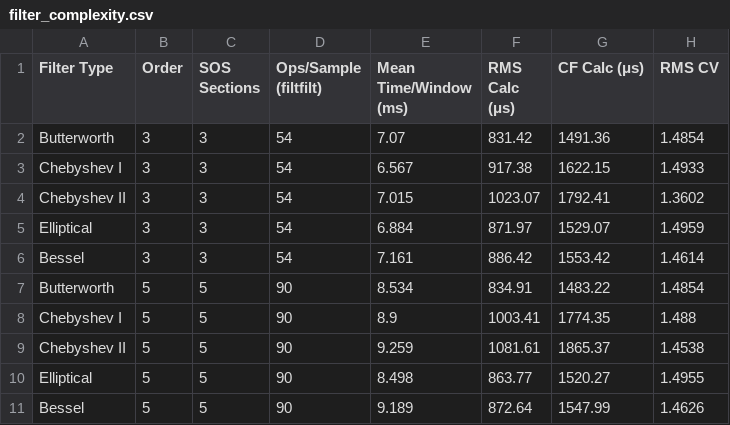
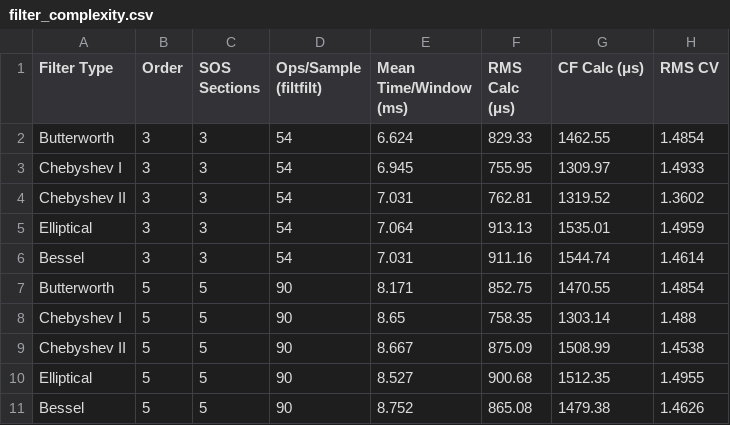
Before and after one commit to Aditya0105singh/IAESTE-2026-Internship-Blasting-Sound-Analysis, a CSV file: results/filter_complexity.csv, drawn as a sheet; only a part is shown; the diff covers the shown part only.

```diff
--- a/results/filter_complexity.csv
+++ b/results/filter_complexity.csv
@@ -1,11 +1,11 @@
 Filter Type,Order,SOS Sections,Ops/Sample (filtfilt),Mean Time/Window (ms),RMS Calc (μs),CF Calc (μs),RMS CV
-Butterworth,3,3,54,7.07,831.42,1491.36,1.4854
-Chebyshev I,3,3,54,6.567,917.38,1622.15,1.4933
-Chebyshev II,3,3,54,7.015,1023.07,1792.41,1.3602
-Elliptical,3,3,54,6.884,871.97,1529.07,1.4959
-Bessel,3,3,54,7.161,886.42,1553.42,1.4614
-Butterworth,5,5,90,8.534,834.91,1483.22,1.4854
-Chebyshev I,5,5,90,8.9,1003.41,1774.35,1.488
-Chebyshev II,5,5,90,9.259,1081.61,1865.37,1.4538
-Elliptical,5,5,90,8.498,863.77,1520.27,1.4955
-Bessel,5,5,90,9.189,872.64,1547.99,1.4626
+Butterworth,3,3,54,6.624,829.33,1462.55,1.4854
+Chebyshev I,3,3,54,6.945,755.95,1309.97,1.4933
+Chebyshev II,3,3,54,7.031,762.81,1319.52,1.3602
+Elliptical,3,3,54,7.064,913.13,1535.01,1.4959
+Bessel,3,3,54,7.031,911.16,1544.74,1.4614
+Butterworth,5,5,90,8.171,852.75,1470.55,1.4854
+Chebyshev I,5,5,90,8.65,758.35,1303.14,1.488
+Chebyshev II,5,5,90,8.667,875.09,1508.99,1.4538
+Elliptical,5,5,90,8.527,900.68,1512.35,1.4955
+Bessel,5,5,90,8.752,865.08,1479.38,1.4626
```
Also changed, not shown: 15 edited cells elsewhere in this file, results/blasting_band_averages.csv, 2 other files.
